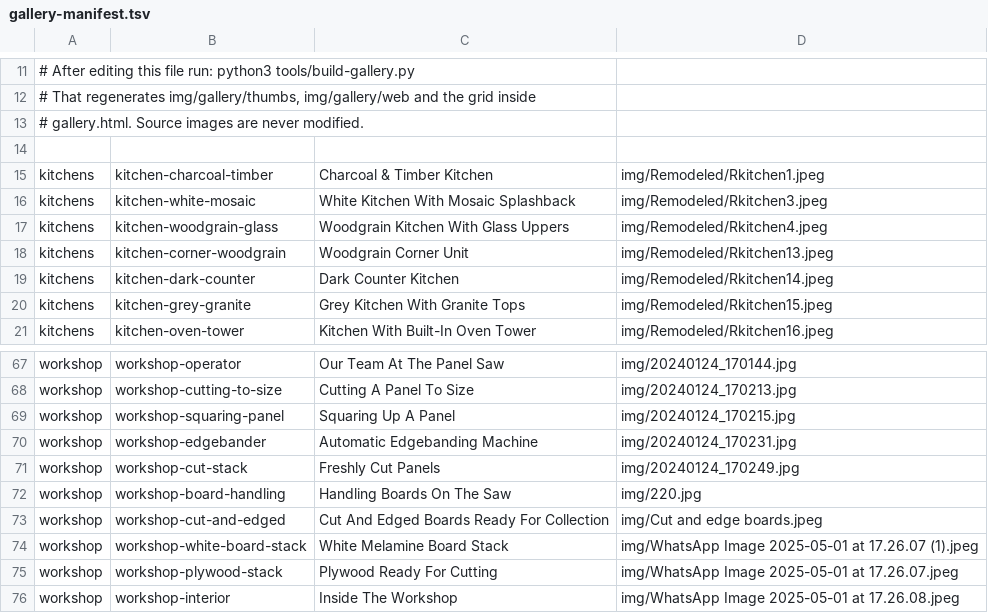
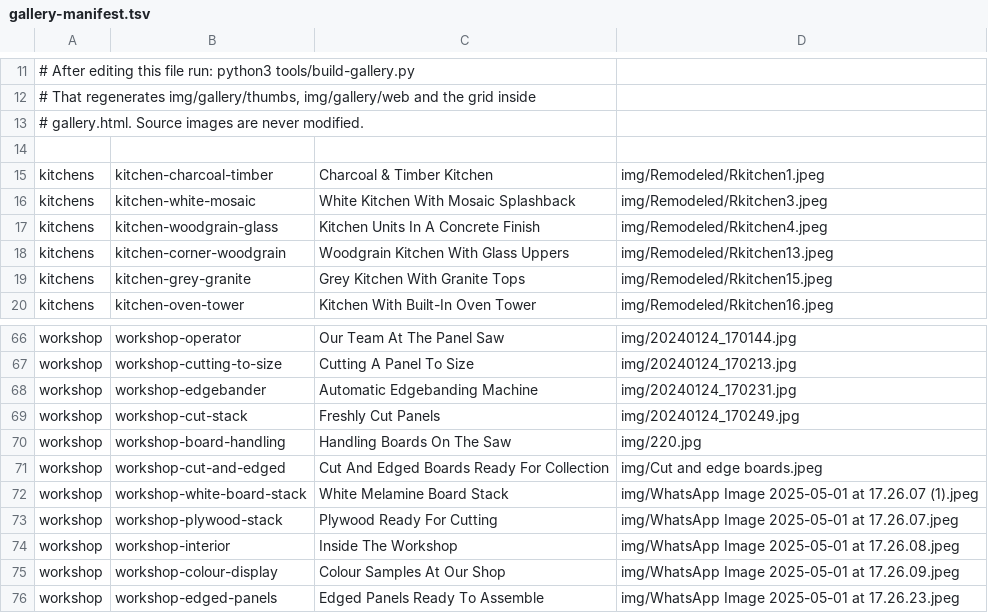
Before and after one commit to Marshall-007/Gwalava-Boards, a TSV file: tools/gallery-manifest.tsv, drawn as a sheet; only a part is shown, gaps mark what is left out; the shorter side is filled out with more unchanged rows.

```diff
--- a/tools/gallery-manifest.tsv
+++ b/tools/gallery-manifest.tsv
@@ -16,5 +16,4 @@ kitchens	kitchen-charcoal-timber	Charcoal & Timber Kitchen	img/Remodeled/Rkitche
 kitchens	kitchen-white-mosaic	White Kitchen With Mosaic Splashback	img/Remodeled/Rkitchen3.jpeg
-kitchens	kitchen-woodgrain-glass	Woodgrain Kitchen With Glass Uppers	img/Remodeled/Rkitchen4.jpeg
-kitchens	kitchen-corner-woodgrain	Woodgrain Corner Unit	img/Remodeled/Rkitchen13.jpeg
-kitchens	kitchen-dark-counter	Dark Counter Kitchen	img/Remodeled/Rkitchen14.jpeg
+kitchens	kitchen-woodgrain-glass	Kitchen Units In A Concrete Finish	img/Remodeled/Rkitchen4.jpeg
+kitchens	kitchen-corner-woodgrain	Woodgrain Kitchen With Glass Uppers	img/Remodeled/Rkitchen13.jpeg
 kitchens	kitchen-grey-granite	Grey Kitchen With Granite Tops	img/Remodeled/Rkitchen15.jpeg
@@ -68,3 +67,2 @@ workshop	workshop-operator	Our Team At The Panel Saw	img/20240124_170144.jpg
 workshop	workshop-cutting-to-size	Cutting A Panel To Size	img/20240124_170213.jpg
-workshop	workshop-squaring-panel	Squaring Up A Panel	img/20240124_170215.jpg
 workshop	workshop-edgebander	Automatic Edgebanding Machine	img/20240124_170231.jpg
```
Also changed, not shown: 5 other files.
